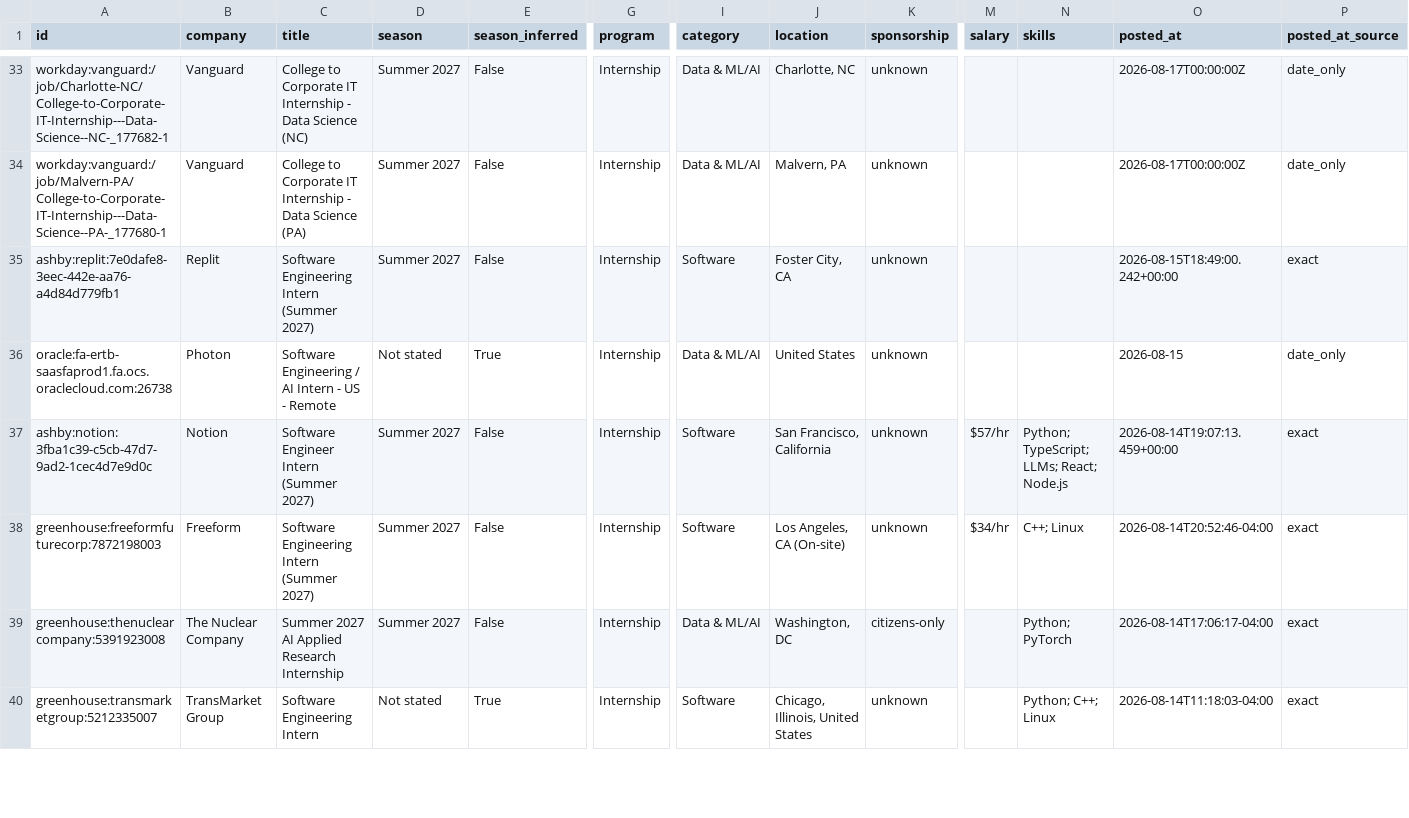
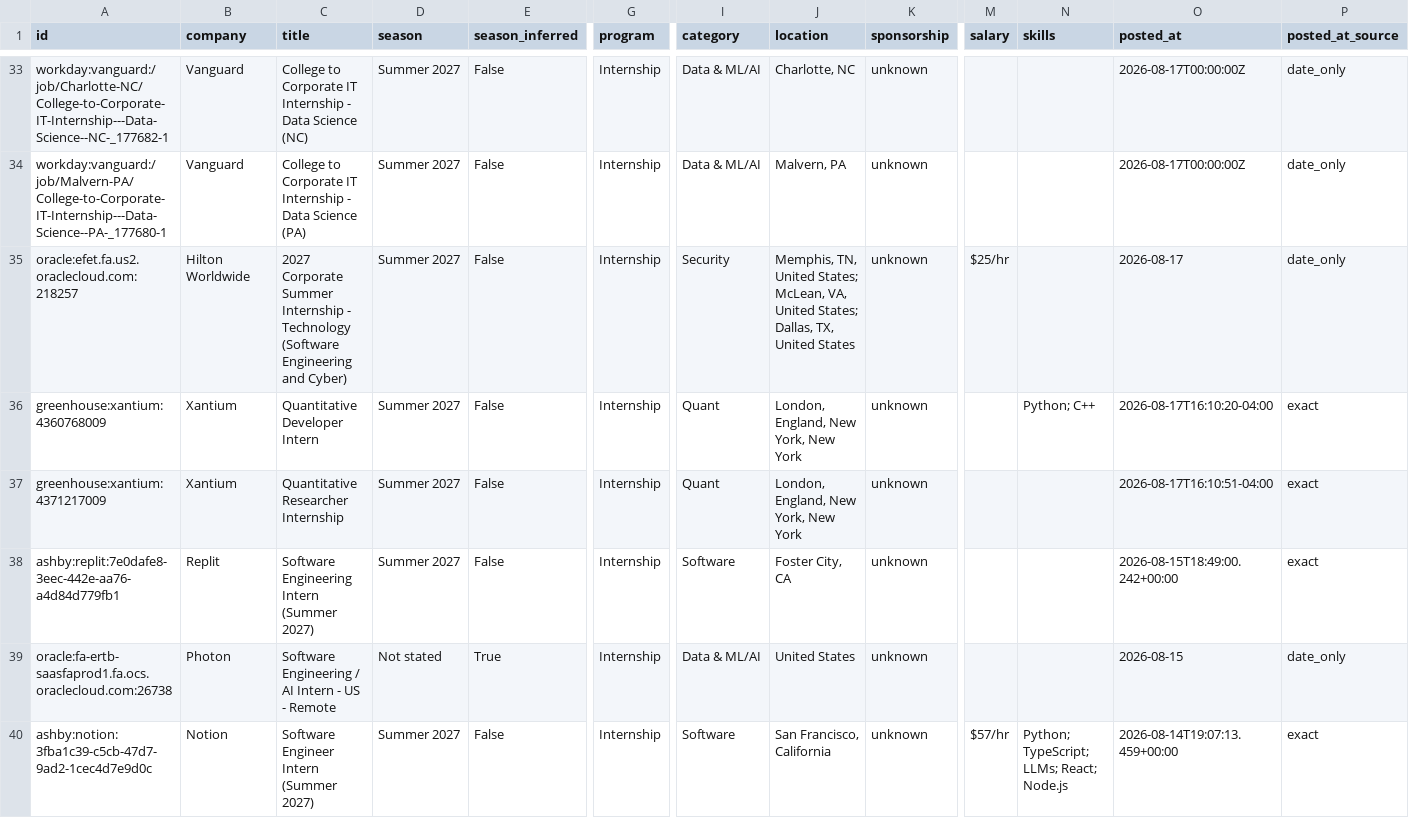
Before and after one commit to EthanChen5291/internship-alerts, a CSV file: data/internships.csv, drawn as a sheet; only a part is shown, gaps mark what is left out; the shorter side is filled out with more unchanged rows; rows hold the shown columns only; the diff names each change by its address in the sheet, - before the commit and + after, or states it on an @@ line.

```diff
--- a/data/internships.csv
+++ b/data/internships.csv
+row 35: oracle:efet.fa.us2.oraclecloud.com:218257 | Hilton Worldwide | 2027 Corporate Summer Internship - Technology (Software Engineering and Cyber) | Summer 2027 | False | Internship | Security | Memphis, TN, United States; McLean, VA, United States; Dallas, TX, United States | unknown | $25/hr |  | 2026-08-17 | date_only
+row 36: greenhouse:xantium:4360768009 | Xantium | Quantitative Developer Intern | Summer 2027 | False | Internship | Quant | London, England, New York, New York | unknown |  | Python; C++ | 2026-08-17T16:10:20-04:00 | exact
+row 37: greenhouse:xantium:4371217009 | Xantium | Quantitative Researcher Internship | Summer 2027 | False | Internship | Quant | London, England, New York, New York | unknown |  |  | 2026-08-17T16:10:51-04:00 | exact
```
Also changed, not shown: docs/internships.csv, 15 other files.
